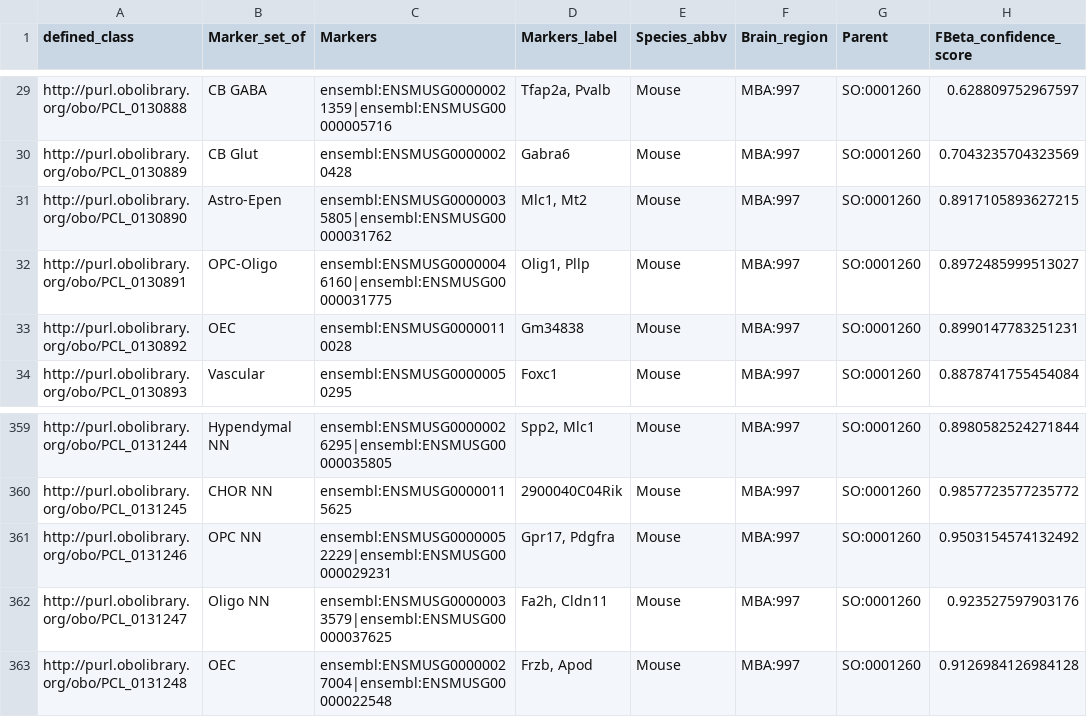
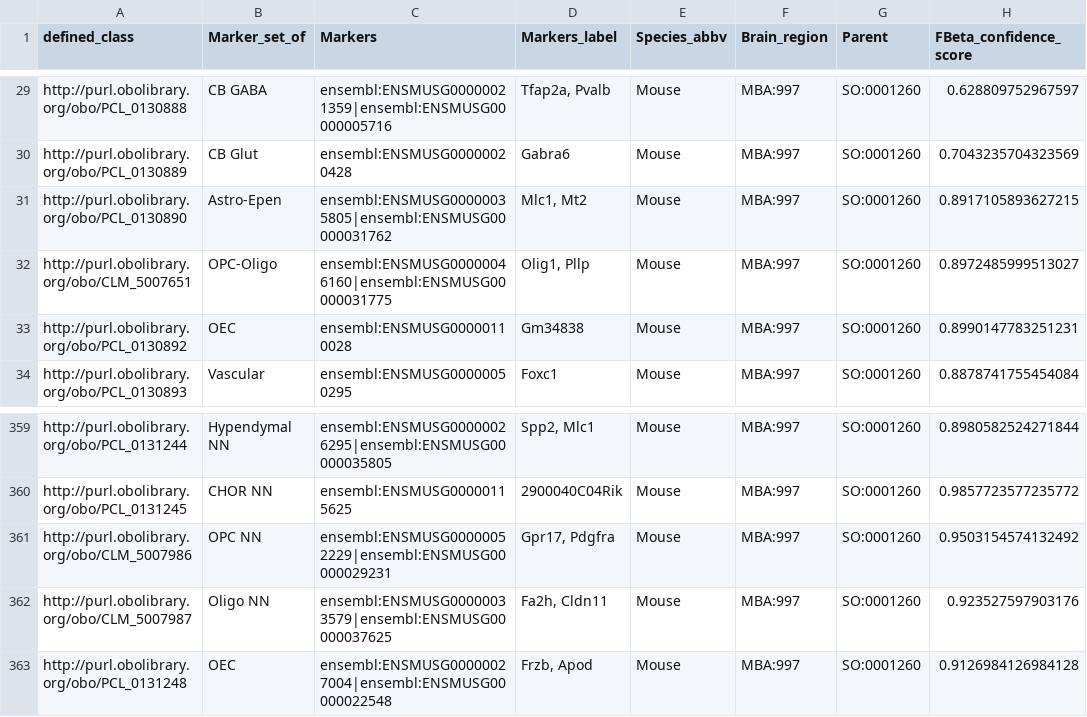
Before and after one commit to Cellular-Semantics/whole_mouse_brain_ontology, a TSV file: src/patterns/data/default/CCN20230722_nsforest_marker_set.tsv, drawn as a sheet; only a part is shown, gaps mark what is left out; the diff names each change by its address in the sheet, - before the commit and + after, or states it on an @@ line.

```diff
--- a/src/patterns/data/default/CCN20230722_nsforest_marker_set.tsv
+++ b/src/patterns/data/default/CCN20230722_nsforest_marker_set.tsv
-A32 (defined_class): http://purl.obolibrary.org/obo/PCL_0130891
+A32 (defined_class): http://purl.obolibrary.org/obo/CLM_5007651
-A361 (defined_class): http://purl.obolibrary.org/obo/PCL_0131246
+A361 (defined_class): http://purl.obolibrary.org/obo/CLM_5007986
-A362 (defined_class): http://purl.obolibrary.org/obo/PCL_0131247
+A362 (defined_class): http://purl.obolibrary.org/obo/CLM_5007987
```
Also changed, not shown: src/patterns/data/default/CCN20230722_class_curation.tsv, 18 other files.
